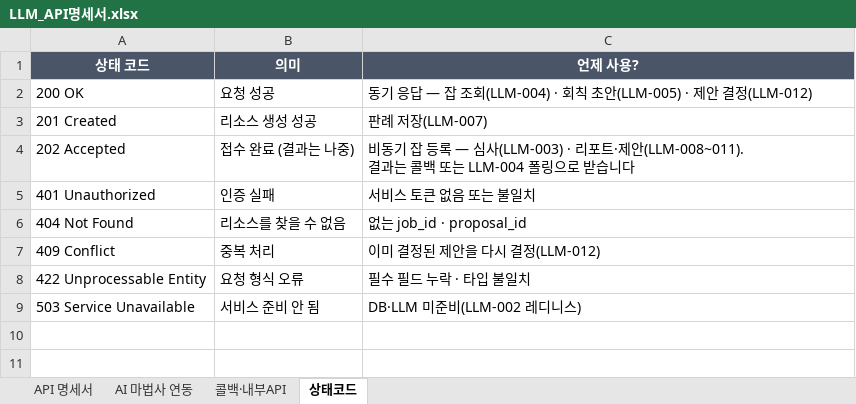
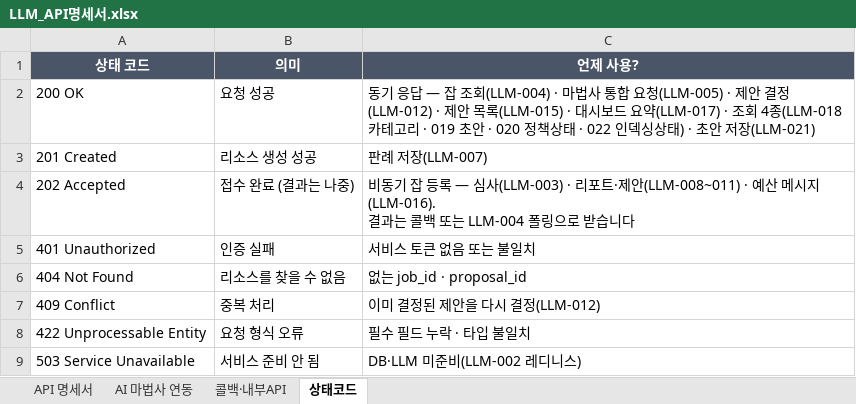
Before and after one commit to sblim-ctrl/llm-server, an Excel workbook: docs/LLM_API명세서.xlsx, sheet 상태코드, drawn as a sheet; values as stored, in another font and other column widths than the file's, no borders; ↵ is a line break in a cell; the diff names each change by its address in the sheet, - before the commit and + after, or states it on an @@ line.

```diff
--- a/docs/LLM_API명세서.xlsx (sheet 상태코드)
+++ b/docs/LLM_API명세서.xlsx (sheet 상태코드)
-C2 (언제 사용?): …조회(LLM-004) · 회칙 초안(LLM-005) · 제안 결정(LLM-012)
+C2 (언제 사용?): …조회(LLM-004) · 마법사 통합 요청(LLM-005) · 제안 결정(LLM-012) · 제안 목록(LLM-015) · 대시보드 요약(LLM-017) · 조회 4종(LLM-018 카테고리 · 019 초안 · 020 정책상태 · 022 인덱싱상태) · 초안 저장(LLM-021)
-C4 (언제 사용?): …트·제안(LLM-008~011). ↵ 결과는…
+C4 (언제 사용?): …트·제안(LLM-008~011) · 예산 메시지(LLM-016). ↵ 결과는…
```
Also changed, not shown: sheet API 명세서, sheet AI 마법사 연동, sheet 콜백·내부API.
